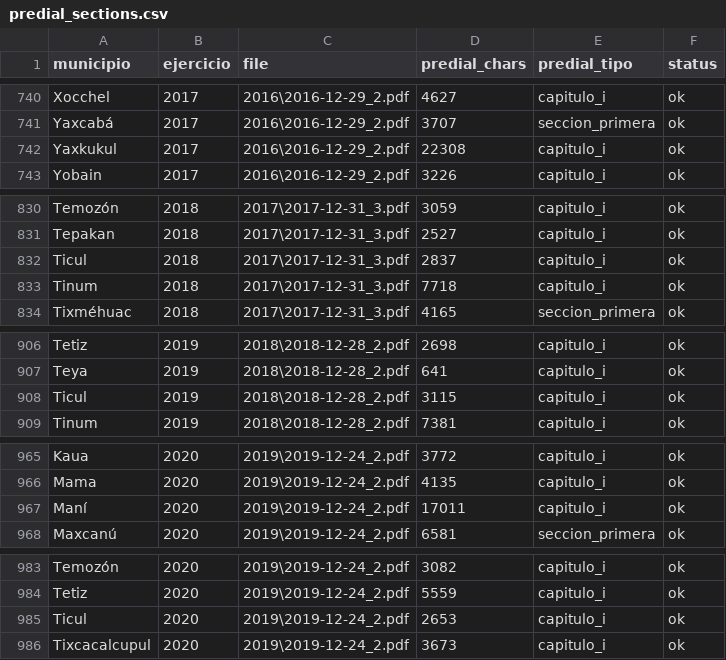
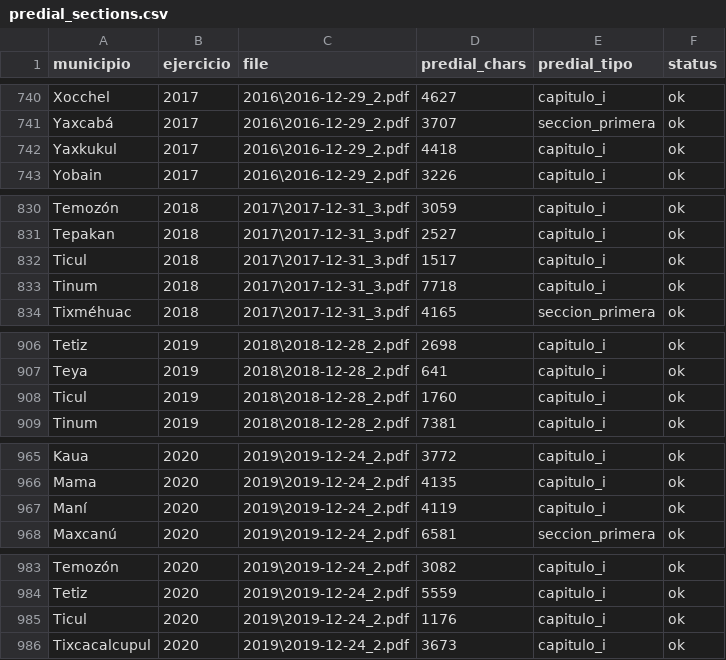
Before and after one commit to gib-again/predial-mx, a CSV file: data/yucatan/meta/predial_sections.csv, drawn as a sheet; only a part is shown, gaps mark what is left out; the diff covers the shown part only.

```diff
--- a/data/yucatan/meta/predial_sections.csv
+++ b/data/yucatan/meta/predial_sections.csv
@@ -741,3 +741,3 @@ Xocchel,2017,2016\2016-12-29_2.pdf,4627,capitulo_i,ok
 Yaxcabá,2017,2016\2016-12-29_2.pdf,3707,seccion_primera,ok
-Yaxkukul,2017,2016\2016-12-29_2.pdf,22308,capitulo_i,ok
+Yaxkukul,2017,2016\2016-12-29_2.pdf,4418,capitulo_i,ok
 Yobain,2017,2016\2016-12-29_2.pdf,3226,capitulo_i,ok
@@ -831,3 +831,3 @@ Temozón,2018,2017\2017-12-31_3.pdf,3059,capitulo_i,ok
 Tepakan,2018,2017\2017-12-31_3.pdf,2527,capitulo_i,ok
-Ticul,2018,2017\2017-12-31_3.pdf,2837,capitulo_i,ok
+Ticul,2018,2017\2017-12-31_3.pdf,1517,capitulo_i,ok
 Tinum,2018,2017\2017-12-31_3.pdf,7718,capitulo_i,ok
@@ -907,3 +907,3 @@ Tetiz,2019,2018\2018-12-28_2.pdf,2698,capitulo_i,ok
 Teya,2019,2018\2018-12-28_2.pdf,641,capitulo_i,ok
-Ticul,2019,2018\2018-12-28_2.pdf,3115,capitulo_i,ok
+Ticul,2019,2018\2018-12-28_2.pdf,1760,capitulo_i,ok
 Tinum,2019,2018\2018-12-28_2.pdf,7381,capitulo_i,ok
@@ -966,3 +966,3 @@ Kaua,2020,2019\2019-12-24_2.pdf,3772,capitulo_i,ok
 Mama,2020,2019\2019-12-24_2.pdf,4135,capitulo_i,ok
-Maní,2020,2019\2019-12-24_2.pdf,17011,capitulo_i,ok
+Maní,2020,2019\2019-12-24_2.pdf,4119,capitulo_i,ok
 Maxcanú,2020,2019\2019-12-24_2.pdf,6581,seccion_primera,ok
@@ -984,3 +984,3 @@ Temozón,2020,2019\2019-12-24_2.pdf,3082,capitulo_i,ok
 Tetiz,2020,2019\2019-12-24_2.pdf,5559,capitulo_i,ok
-Ticul,2020,2019\2019-12-24_2.pdf,2653,capitulo_i,ok
+Ticul,2020,2019\2019-12-24_2.pdf,1176,capitulo_i,ok
 Tixcacalcupul,2020,2019\2019-12-24_2.pdf,3673,capitulo_i,ok
```
Also changed, not shown: 8 edited cells elsewhere in this file, data/coahuila/meta/predial_sections.csv, data/queretaro/meta/predial_sections.csv, 2 other files.
